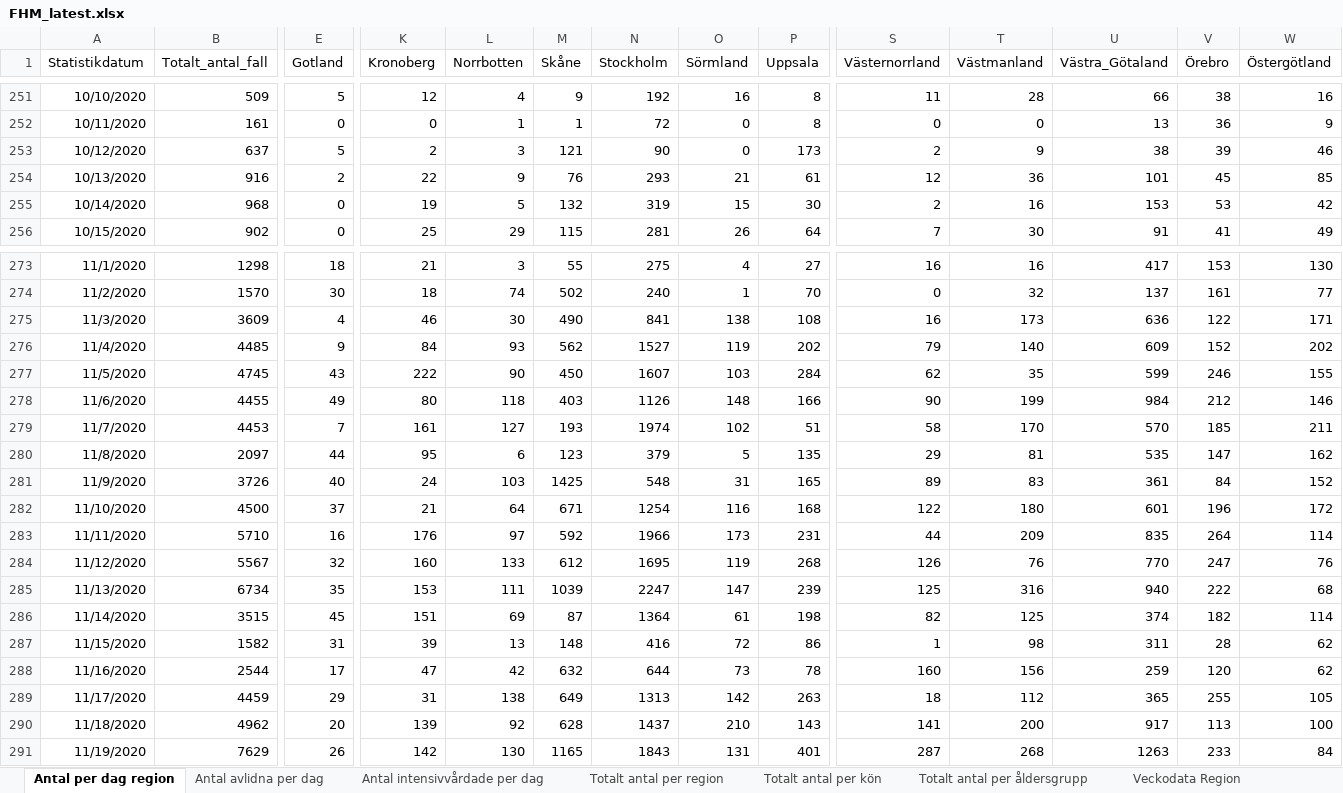
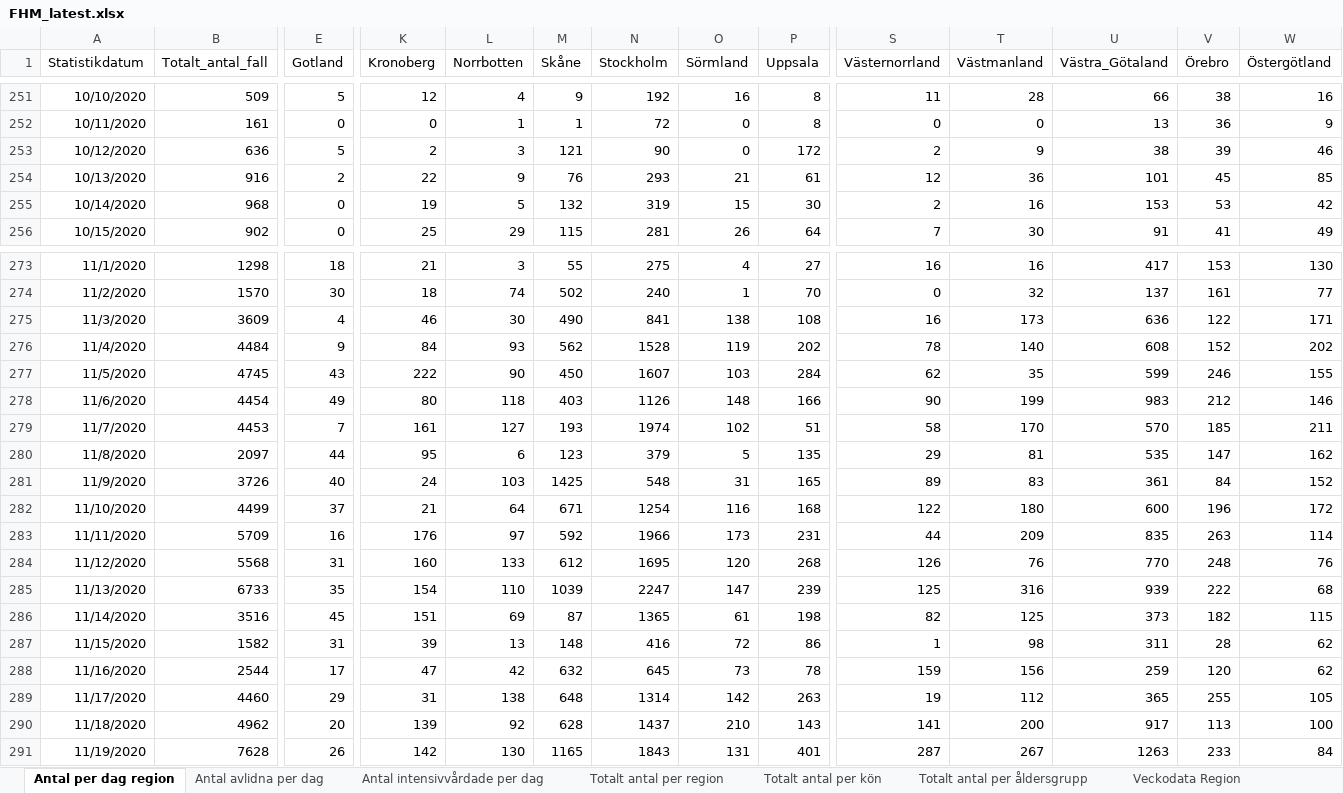
Before and after one commit to adamaltmejd/sse_cern, an Excel workbook: data/FHM/FHM_latest.xlsx, sheet Antal per dag region, drawn as a sheet; only a part is shown, gaps mark what is left out; values as stored, in another font and other column widths than the file's, no borders; the diff covers the shown part only; the diff names each change by its address in the sheet, - before the commit and + after, or states it on an @@ line.

```diff
--- a/data/FHM/FHM_latest.xlsx (sheet Antal per dag region)
+++ b/data/FHM/FHM_latest.xlsx (sheet Antal per dag region)
-B253 (Totalt_antal_fall): 637
+B253 (Totalt_antal_fall): 636
-P253 (Uppsala): 173
+P253 (Uppsala): 172
-B276 (Totalt_antal_fall): 4485
+B276 (Totalt_antal_fall): 4484
-N276 (Stockholm): 1527
+N276 (Stockholm): 1528
-S276 (Västernorrland): 79
+S276 (Västernorrland): 78
-U276 (Västra_Götaland): 609
+U276 (Västra_Götaland): 608
-B278 (Totalt_antal_fall): 4455
+B278 (Totalt_antal_fall): 4454
-U278 (Västra_Götaland): 984
+U278 (Västra_Götaland): 983
-B282 (Totalt_antal_fall): 4500
+B282 (Totalt_antal_fall): 4499
-U282 (Västra_Götaland): 601
+U282 (Västra_Götaland): 600
-B283 (Totalt_antal_fall): 5710
+B283 (Totalt_antal_fall): 5709
-V283 (Örebro): 264
+V283 (Örebro): 263
-B284 (Totalt_antal_fall): 5567
+B284 (Totalt_antal_fall): 5568
-E284 (Gotland): 32
+E284 (Gotland): 31
-O284 (Sörmland): 119
+O284 (Sörmland): 120
-V284 (Örebro): 247
+V284 (Örebro): 248
-B285 (Totalt_antal_fall): 6734
+B285 (Totalt_antal_fall): 6733
-K285 (Kronoberg): 153
+K285 (Kronoberg): 154
-L285 (Norrbotten): 111
+L285 (Norrbotten): 110
-U285 (Västra_Götaland): 940
+U285 (Västra_Götaland): 939
-B286 (Totalt_antal_fall): 3515
+B286 (Totalt_antal_fall): 3516
-N286 (Stockholm): 1364
+N286 (Stockholm): 1365
-U286 (Västra_Götaland): 374
+U286 (Västra_Götaland): 373
-W286 (Östergötland): 114
+W286 (Östergötland): 115
-N288 (Stockholm): 644
+N288 (Stockholm): 645
-S288 (Västernorrland): 160
+S288 (Västernorrland): 159
-B289 (Totalt_antal_fall): 4459
+B289 (Totalt_antal_fall): 4460
-M289 (Skåne): 649
+M289 (Skåne): 648
-N289 (Stockholm): 1313
+N289 (Stockholm): 1314
-S289 (Västernorrland): 18
+S289 (Västernorrland): 19
-B291 (Totalt_antal_fall): 7629
+B291 (Totalt_antal_fall): 7628
-T291 (Västmanland): 268
+T291 (Västmanland): 267
```
Also changed, not shown: 1 added row and 28 edited cells elsewhere in this sheet, sheet Totalt antal per region, sheet Totalt antal per åldersgrupp, sheet Antal avlidna per dag, sheet Antal intensivvårdade per dag, sheet Totalt antal per kön, other sheet tabs, 3 other files.
